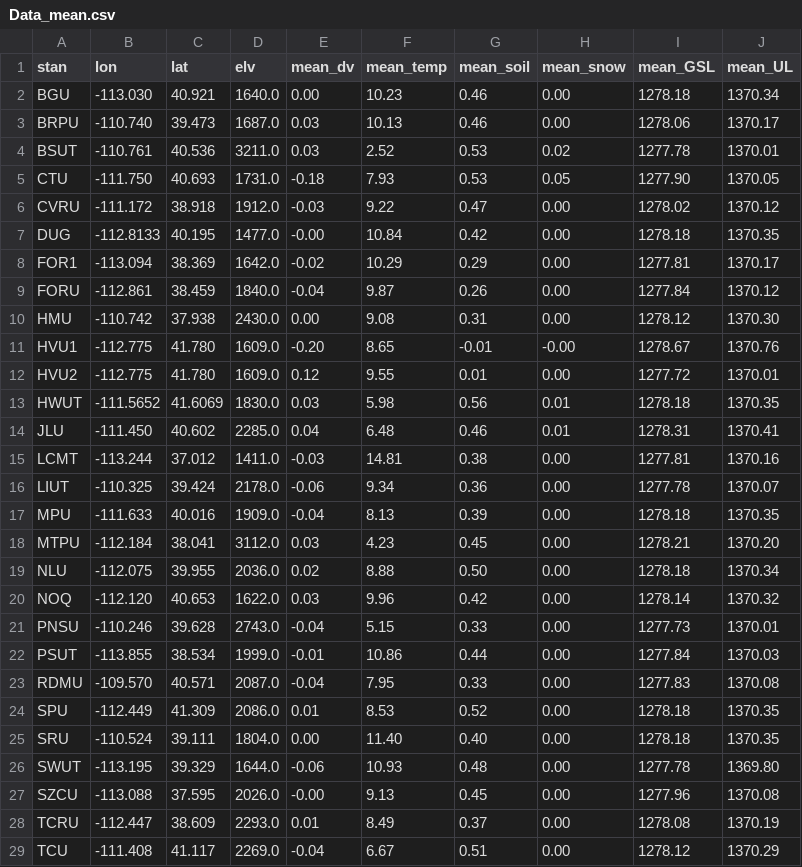
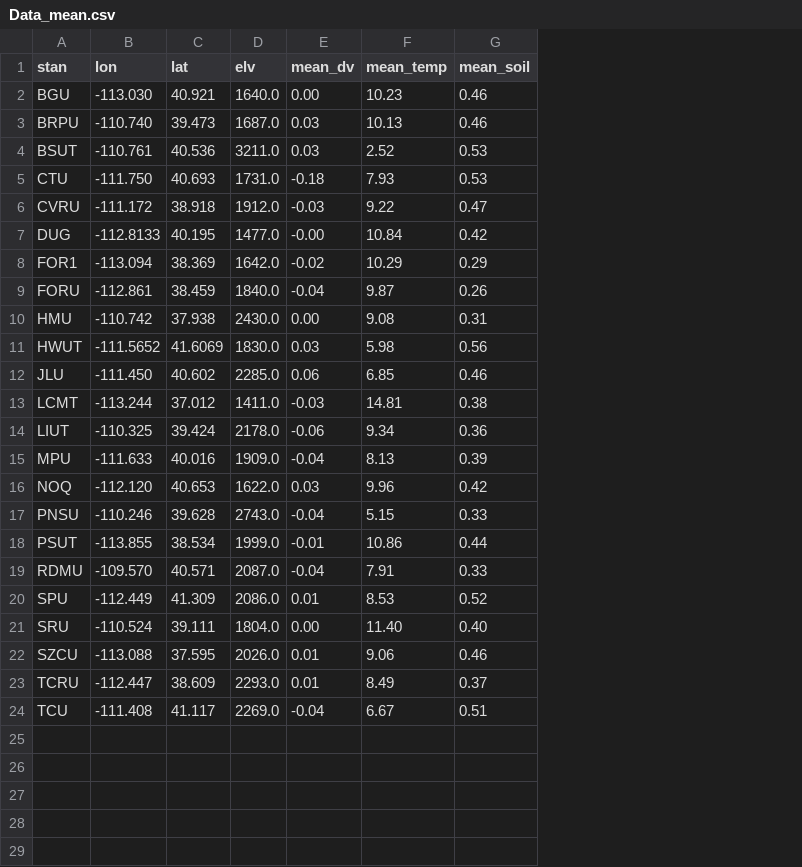
Before and after one commit to UW-ESS-DS/MLGeo_2023_Utahdvv_to_moisture, a CSV file: 0_data_characterizing/Data_mean.csv, drawn as a sheet; only a part is shown; removed rows and columns are numbered as before the commit, all else as after; the diff covers the shown part only; the diff names each change by its address in the sheet, - before the commit and + after, or states it on an @@ line.

```diff
--- a/0_data_characterizing/Data_mean.csv
+++ b/0_data_characterizing/Data_mean.csv
-column H (mean_snow), rows 2-10: 0.00 | 0.00 | 0.02 | 0.05 | 0.00 | 0.00 | 0.00 | 0.00 | 0.00; rows 13-17: 0.01 | 0.01 | 0.00 | 0.00 | 0.00; rows 20-25: all 0.00; rows 27-29: all 0.00
-column I (mean_GSL), rows 2-10: 1278.18 | 1278.06 | 1277.78 | 1277.90 | 1278.02 | 1278.18 | 1277.81 | 1277.84 | 1278.12; rows 13-17: 1278.18 | 1278.31 | 1277.81 | 1277.78 | 1278.18; rows 20-25: 1278.14 | 1277.73 | 1277.84 | 1277.83 | 1278.18 | 1278.18; rows 27-29: 1277.96 | 1278.08 | 1278.12
-column J (mean_UL), rows 2-10: 1370.34 | 1370.17 | 1370.01 | 1370.05 | 1370.12 | 1370.35 | 1370.17 | 1370.12 | 1370.30; rows 13-17: 1370.35 | 1370.41 | 1370.16 | 1370.07 | 1370.35; rows 20-25: 1370.32 | 1370.01 | 1370.03 | 1370.08 | 1370.35 | 1370.35; rows 27-29: 1370.08 | 1370.19 | 1370.29
-row 11: HVU1 | -112.775 | 41.780 | 1609.0 | -0.20 | 8.65 | -0.01 | -0.00 | 1278.67 | 1370.76
-row 12: HVU2 | -112.775 | 41.780 | 1609.0 | 0.12 | 9.55 | 0.01 | 0.00 | 1277.72 | 1370.01
-E12 (mean_dv): 0.04
+E12 (mean_dv): 0.06
-F12 (mean_temp): 6.48
+F12 (mean_temp): 6.85
-row 18: MTPU | -112.184 | 38.041 | 3112.0 | 0.03 | 4.23 | 0.45 | 0.00 | 1278.21 | 1370.20
-row 19: NLU | -112.075 | 39.955 | 2036.0 | 0.02 | 8.88 | 0.50 | 0.00 | 1278.18 | 1370.34
-F19 (mean_temp): 7.95
+F19 (mean_temp): 7.91
-row 26: SWUT | -113.195 | 39.329 | 1644.0 | -0.06 | 10.93 | 0.48 | 0.00 | 1277.78 | 1369.80
-E22 (mean_dv): -0.00
+E22 (mean_dv): 0.01
-F22 (mean_temp): 9.13
+F22 (mean_temp): 9.06
-G22 (mean_soil): 0.45
+G22 (mean_soil): 0.46
```
Also changed, not shown: 2 removed rows elsewhere in this file, 0_data_characterizing/Data_cc.csv, 24 other files.
